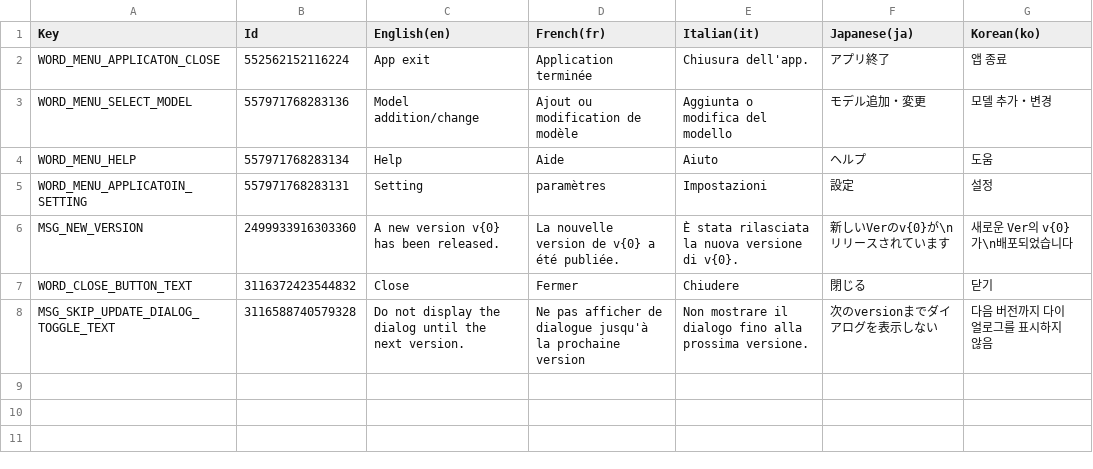
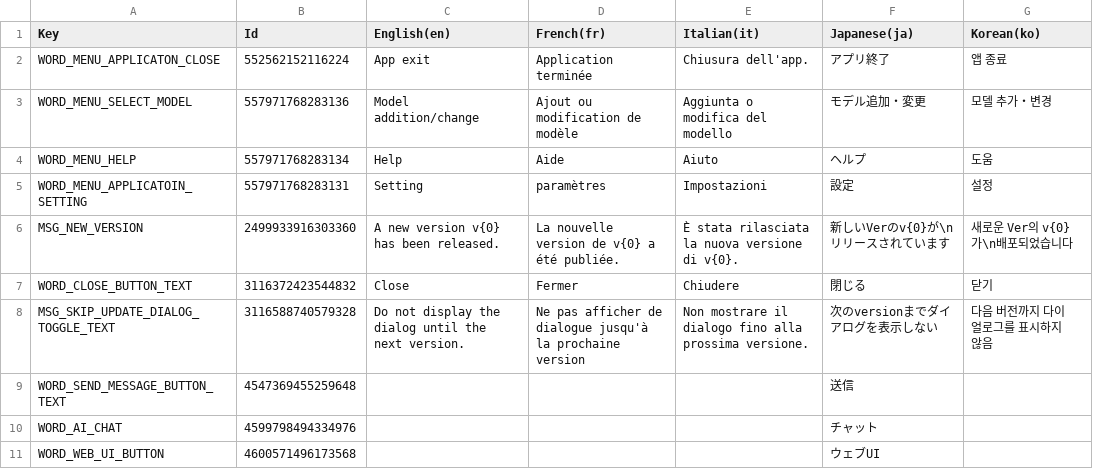
Before and after one commit to MidraLab/uDesktopMascot, a CSV file: Assets/uDesktopMascot/LocalizationTable/LocalizationTable.csv, drawn as a sheet; the diff names each change by its address in the sheet, - before the commit and + after, or states it on an @@ line.

Commit message:
feat: chat dialogの作成とshow/hideの実装

```diff
--- a/Assets/uDesktopMascot/LocalizationTable/LocalizationTable.csv
+++ b/Assets/uDesktopMascot/LocalizationTable/LocalizationTable.csv
+row 9: WORD_SEND_MESSAGE_BUTTON_TEXT | 4547369455259648 |  |  |  | 送信
+row 10: WORD_AI_CHAT | 4599798494334976 |  |  |  | チャット
+row 11: WORD_WEB_UI_BUTTON | 4600571496173568 |  |  |  | ウェブUI
```
Also changed, not shown: 21 other files.
